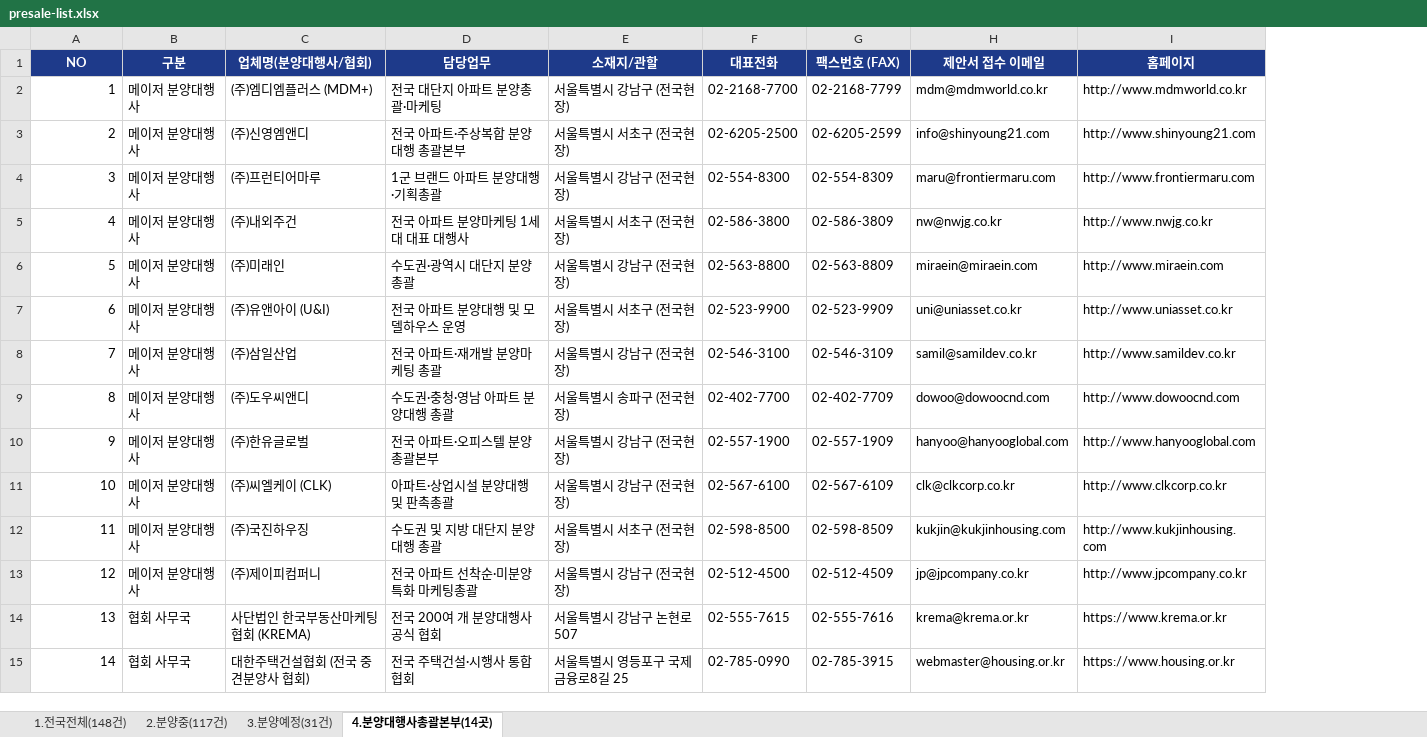
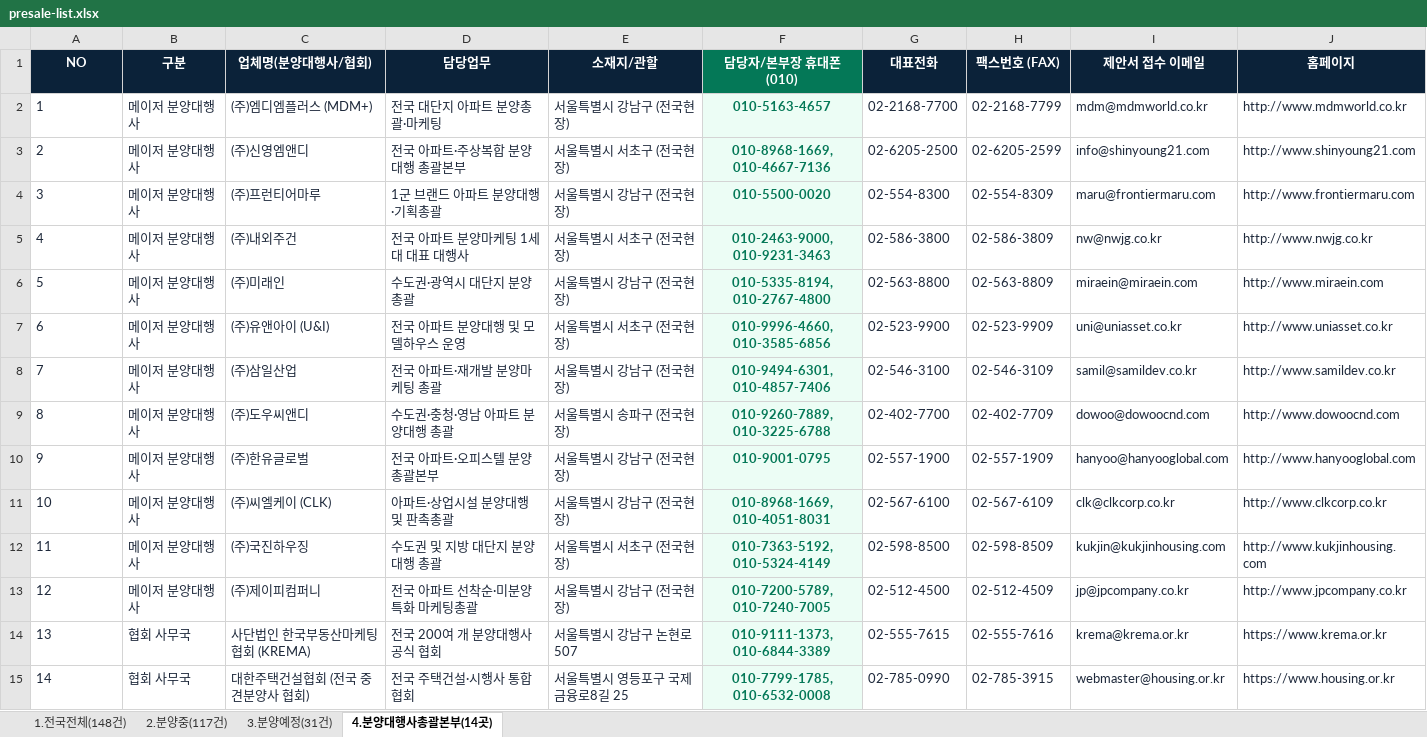
Before and after one commit to taa5804/presale-platform, an Excel workbook: presale-list.xlsx, sheet 4.분양대행사총괄본부(14곳), drawn as a sheet; values as stored, in another font and other column widths than the file's, no borders; addresses are those after the commit; the diff names each change by its address in the sheet, - before the commit and + after, or states it on an @@ line.

```diff
--- a/presale-list.xlsx (sheet 4.분양대행사총괄본부(14곳))
+++ b/presale-list.xlsx (sheet 4.분양대행사총괄본부(14곳))
+column F (담당자/본부장 휴대폰(010)), rows 2-15: 010-5163-4657 | 010-8968-1669, 010-4667-7136 | 010-5500-0020 | 010-2463-9000, 010-9231-3463 | 010-5335-8194, 010-2767-4800 | 010-9996-4660, 010-3585-6856 | 010-9494-6301, 010-4857-7406 | 010-9260-7889, 010-3225-6788 | 010-9001-0795 | 010-8968-1669, 010-4051-8031 | 010-7363-5192, 010-5324-4149 | 010-7200-5789, 010-7240-7005 | 010-9111-1373, 010-6844-3389 | 010-7799-1785, 010-6532-0008
-A1:E1 fill: #1E3A8A
+A1:E1 fill: #0B2239
-G1:J1 fill: #1E3A8A
+G1:J1 fill: #0B2239
-A2:E15 text colour: black
+A2:E15 text colour: #1E293B
-A2:A15 alignment: right
+A2:A15 alignment: left
-G2:J15 text colour: black
+G2:J15 text colour: #1E293B
```
Also changed, not shown: sheet 1.전국전체(148건), sheet 2.분양중(117건), sheet 3.분양예정(31건), 3 other files.
